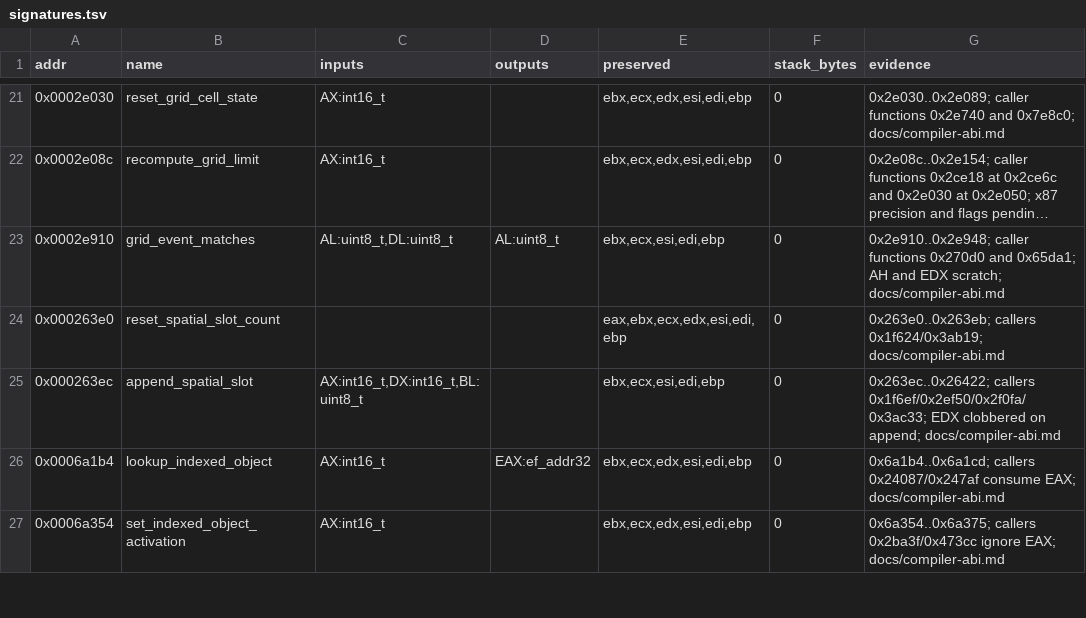
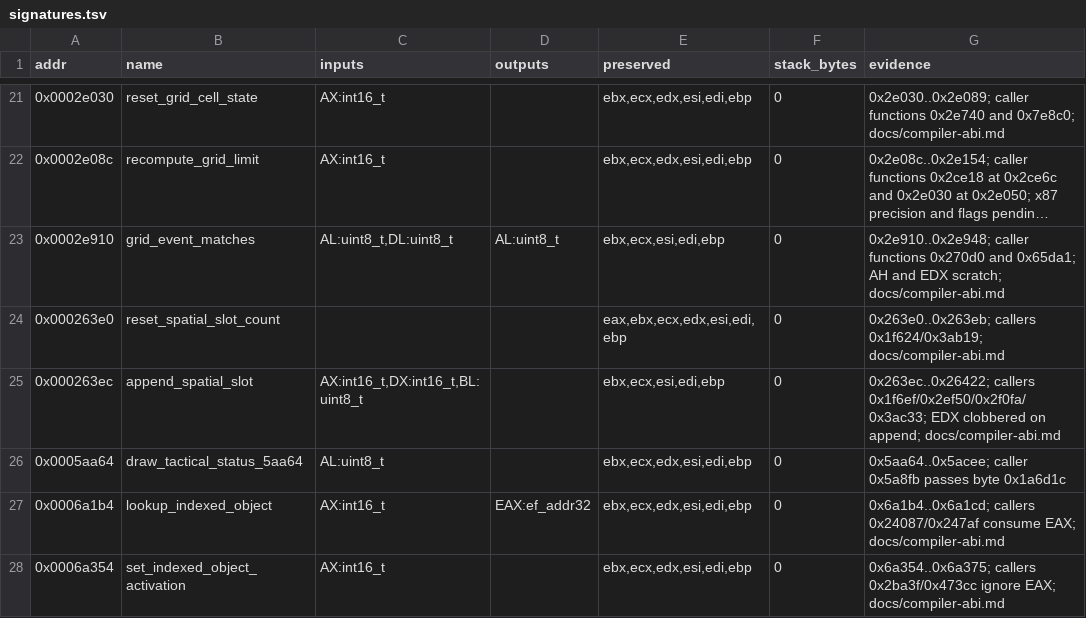
Before and after one commit to Grumbel/ef2000-port, a TSV file: decomp/symbols/signatures.tsv, drawn as a sheet; only a part is shown, gaps mark what is left out; long unchanged cells end in …; the diff names each change by its address in the sheet, - before the commit and + after, or states it on an @@ line.

```diff
--- a/decomp/symbols/signatures.tsv
+++ b/decomp/symbols/signatures.tsv
+row 26: 0x0005aa64 | draw_tactical_status_5aa64 | AL:uint8_t |  | ebx,ecx,edx,esi,edi,ebp | 0 | 0x5aa64..0x5acee; caller 0x5a8fb passes byte 0x1a6d1c
```
Also changed, not shown: decomp/symbols/functions.tsv, 5 other files.
